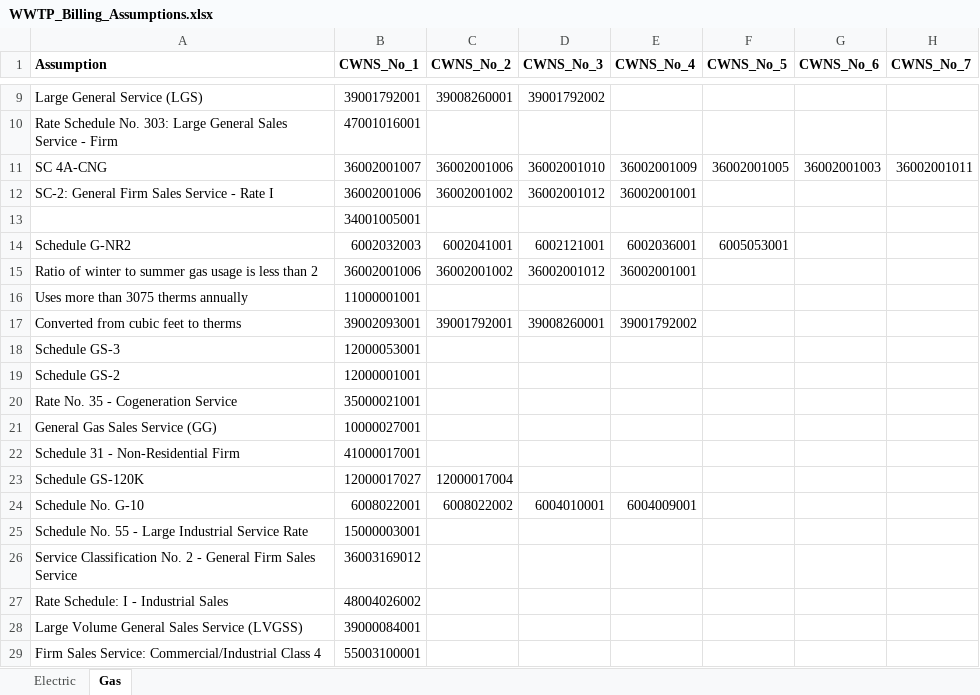
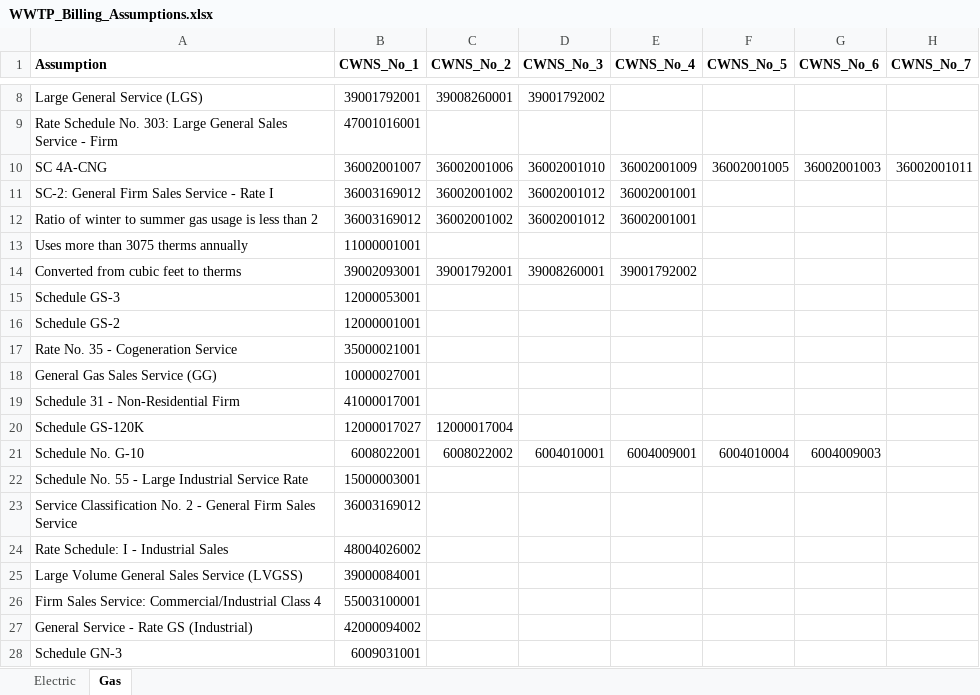
Before and after one commit to we3lab/wwtp-energy-tariffs, an Excel workbook: data/WWTP_Billing_Assumptions.xlsx, sheet Gas, drawn as a sheet; only a part is shown, gaps mark what is left out; the shorter side is filled out with more unchanged rows; values as stored, in another font and other column widths than the file's, no borders; removed rows and columns are numbered as before the commit, all else as after; the diff covers the shown part only; the diff names each change by its address in the sheet, - before the commit and + after, or states it on an @@ line.

```diff
--- a/data/WWTP_Billing_Assumptions.xlsx (sheet Gas)
+++ b/data/WWTP_Billing_Assumptions.xlsx (sheet Gas)
-B11 (CWNS_No_1): 36002001006
+B11 (CWNS_No_1): 36003169012
-row 13:  | 34001005001
-row 14: Schedule G-NR2 | 6002032003 | 6002041001 | 6002121001 | 6002036001 | 6005053001
-B12 (CWNS_No_1): 36002001006
+B12 (CWNS_No_1): 36003169012
-F21 (CWNS_No_5): (empty)
+F21 (CWNS_No_5): 6004010004
-G21 (CWNS_No_6): (empty)
+G21 (CWNS_No_6): 6004009003
```
Also changed, not shown: 19 added rows, 2 removed rows and 3 edited cells elsewhere in this sheet, data/WWTP_Billing.xlsx, 4 other files.
